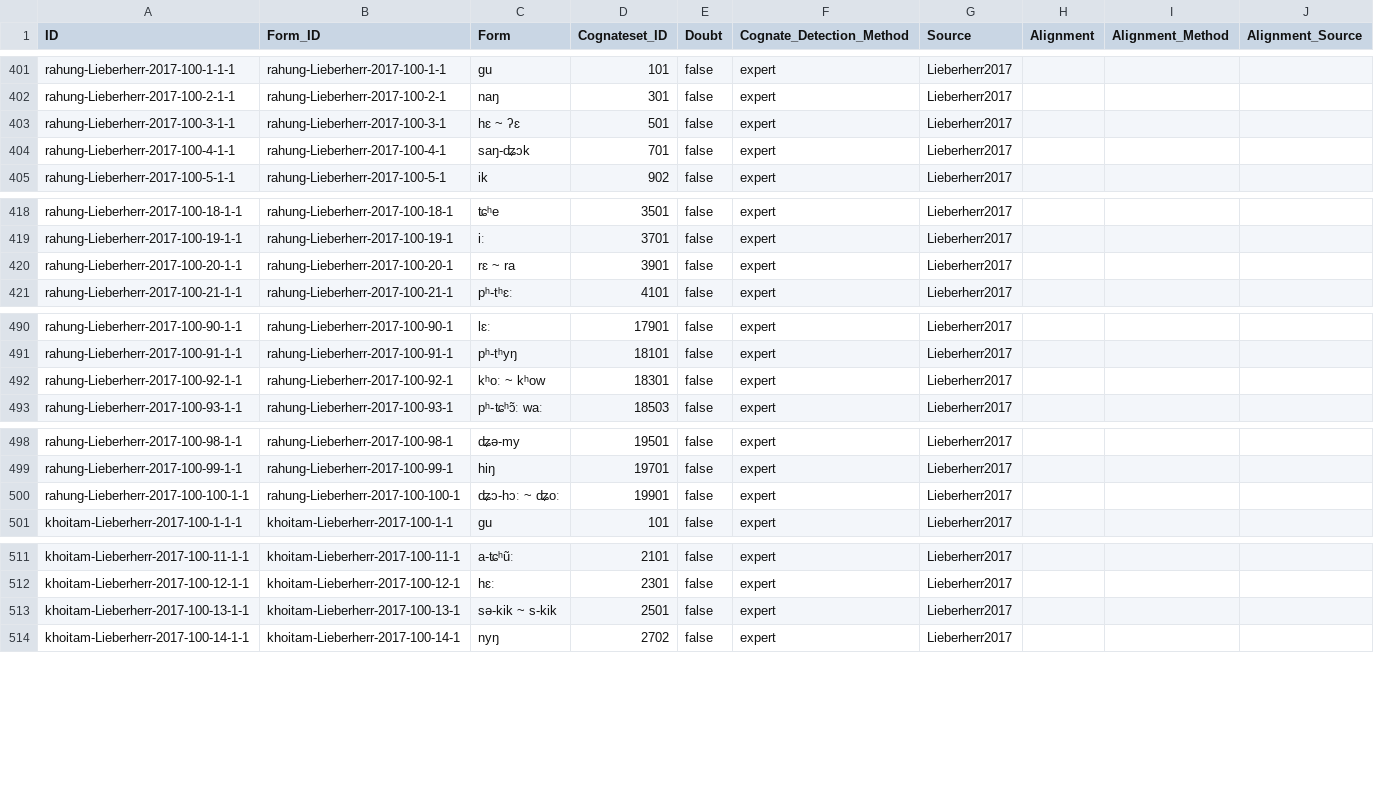
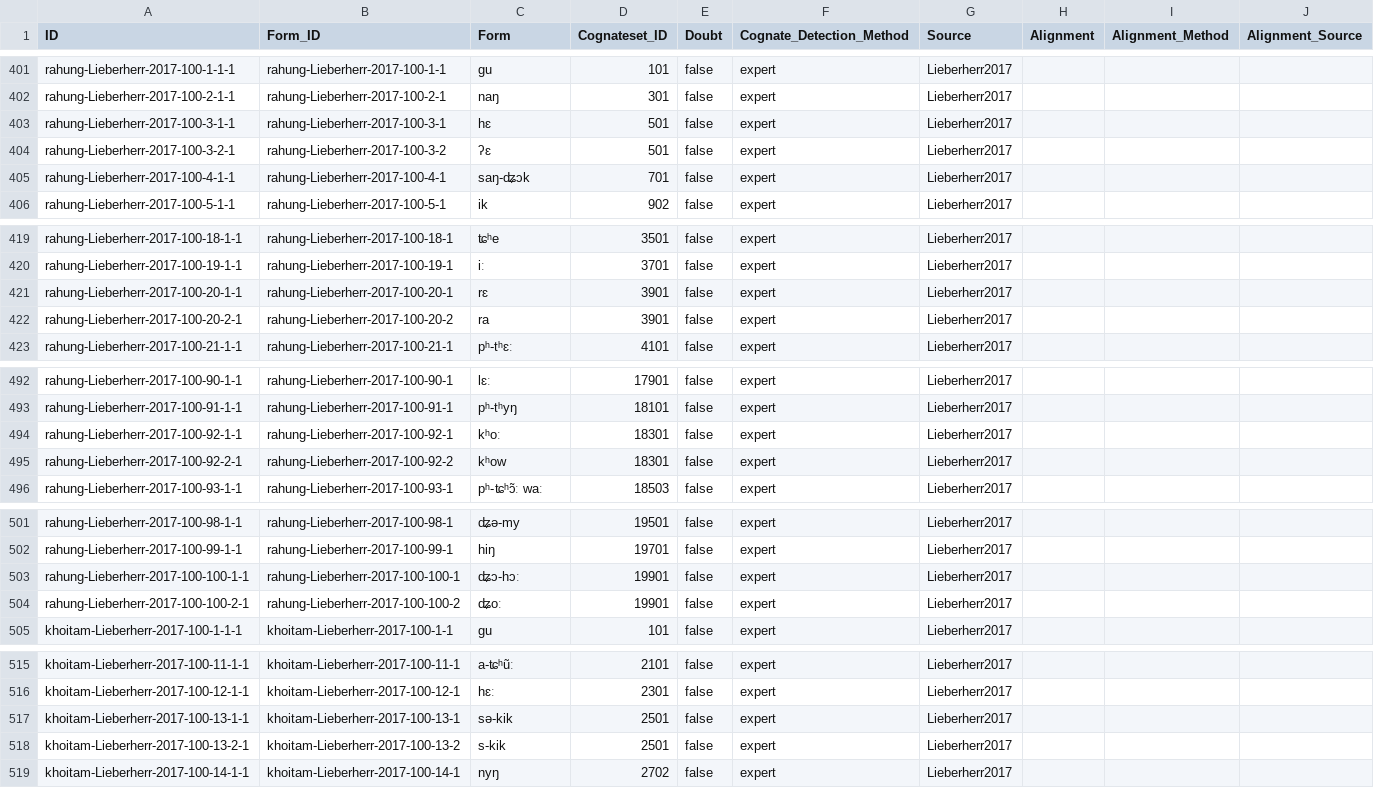
Before and after one commit to lexibank/lieberherrkhobwa, a CSV file: cldf/cognates.csv, drawn as a sheet; only a part is shown, gaps mark what is left out; the diff covers the shown part only.

```diff
--- a/cldf/cognates.csv
+++ b/cldf/cognates.csv
@@ -402,3 +402,4 @@ rahung-Lieberherr-2017-100-1-1-1,rahung-Lieberherr-2017-100-1-1,gu,101,false,exp
 rahung-Lieberherr-2017-100-2-1-1,rahung-Lieberherr-2017-100-2-1,naŋ,301,false,expert,Lieberherr2017,,,
-rahung-Lieberherr-2017-100-3-1-1,rahung-Lieberherr-2017-100-3-1,hɛ ~ ʔɛ,501,false,expert,Lieberherr2017,,,
+rahung-Lieberherr-2017-100-3-1-1,rahung-Lieberherr-2017-100-3-1,hɛ ,501,false,expert,Lieberherr2017,,,
+rahung-Lieberherr-2017-100-3-2-1,rahung-Lieberherr-2017-100-3-2, ʔɛ,501,false,expert,Lieberherr2017,,,
 rahung-Lieberherr-2017-100-4-1-1,rahung-Lieberherr-2017-100-4-1,saŋ-ʥɔk,701,false,expert,Lieberherr2017,,,
@@ -419,3 +420,4 @@ rahung-Lieberherr-2017-100-18-1-1,rahung-Lieberherr-2017-100-18-1,ʨʰe,3501,fal
 rahung-Lieberherr-2017-100-19-1-1,rahung-Lieberherr-2017-100-19-1,iː,3701,false,expert,Lieberherr2017,,,
-rahung-Lieberherr-2017-100-20-1-1,rahung-Lieberherr-2017-100-20-1,rɛ ~ ra,3901,false,expert,Lieberherr2017,,,
+rahung-Lieberherr-2017-100-20-1-1,rahung-Lieberherr-2017-100-20-1,rɛ ,3901,false,expert,Lieberherr2017,,,
+rahung-Lieberherr-2017-100-20-2-1,rahung-Lieberherr-2017-100-20-2, ra,3901,false,expert,Lieberherr2017,,,
 rahung-Lieberherr-2017-100-21-1-1,rahung-Lieberherr-2017-100-21-1,pʰ-tʰɛː,4101,false,expert,Lieberherr2017,,,
@@ -491,3 +493,4 @@ rahung-Lieberherr-2017-100-90-1-1,rahung-Lieberherr-2017-100-90-1,lɛː,17901,fa
 rahung-Lieberherr-2017-100-91-1-1,rahung-Lieberherr-2017-100-91-1,pʰ-tʰyŋ,18101,false,expert,Lieberherr2017,,,
-rahung-Lieberherr-2017-100-92-1-1,rahung-Lieberherr-2017-100-92-1,kʰoː ~ kʰow,18301,false,expert,Lieberherr2017,,,
+rahung-Lieberherr-2017-100-92-1-1,rahung-Lieberherr-2017-100-92-1,kʰoː ,18301,false,expert,Lieberherr2017,,,
+rahung-Lieberherr-2017-100-92-2-1,rahung-Lieberherr-2017-100-92-2, kʰow,18301,false,expert,Lieberherr2017,,,
 rahung-Lieberherr-2017-100-93-1-1,rahung-Lieberherr-2017-100-93-1,pʰ-ʨʰɔ̃ː waː,18503,false,expert,Lieberherr2017,,,
@@ -499,3 +502,4 @@ rahung-Lieberherr-2017-100-98-1-1,rahung-Lieberherr-2017-100-98-1,ʥə-my,19501,
 rahung-Lieberherr-2017-100-99-1-1,rahung-Lieberherr-2017-100-99-1,hiŋ,19701,false,expert,Lieberherr2017,,,
-rahung-Lieberherr-2017-100-100-1-1,rahung-Lieberherr-2017-100-100-1,ʥɔ-hɔː ~ ʥoː,19901,false,expert,Lieberherr2017,,,
+rahung-Lieberherr-2017-100-100-1-1,rahung-Lieberherr-2017-100-100-1,ʥɔ-hɔː ,19901,false,expert,Lieberherr2017,,,
+rahung-Lieberherr-2017-100-100-2-1,rahung-Lieberherr-2017-100-100-2, ʥoː,19901,false,expert,Lieberherr2017,,,
 khoitam-Lieberherr-2017-100-1-1-1,khoitam-Lieberherr-2017-100-1-1,gu,101,false,expert,Lieberherr2017,,,
@@ -512,3 +516,4 @@ khoitam-Lieberherr-2017-100-11-1-1,khoitam-Lieberherr-2017-100-11-1,a-ʨʰũː,
 khoitam-Lieberherr-2017-100-12-1-1,khoitam-Lieberherr-2017-100-12-1,hɛː,2301,false,expert,Lieberherr2017,,,
-khoitam-Lieberherr-2017-100-13-1-1,khoitam-Lieberherr-2017-100-13-1,sə-kik ~ s-kik,2501,false,expert,Lieberherr2017,,,
+khoitam-Lieberherr-2017-100-13-1-1,khoitam-Lieberherr-2017-100-13-1,sə-kik ,2501,false,expert,Lieberherr2017,,,
+khoitam-Lieberherr-2017-100-13-2-1,khoitam-Lieberherr-2017-100-13-2, s-kik,2501,false,expert,Lieberherr2017,,,
 khoitam-Lieberherr-2017-100-14-1-1,khoitam-Lieberherr-2017-100-14-1,nyŋ,2702,false,expert,Lieberherr2017,,,
```
Also changed, not shown: 7 added rows and 16 edited cells elsewhere in this file, cldf/forms.csv, etc/orthography.tsv, 4 other files.
